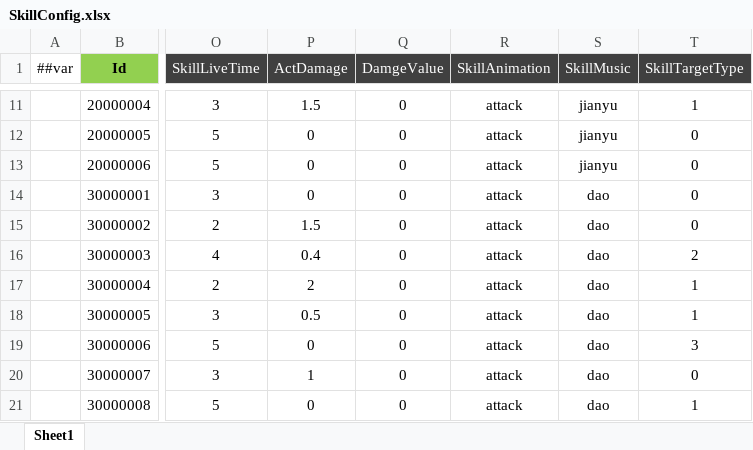
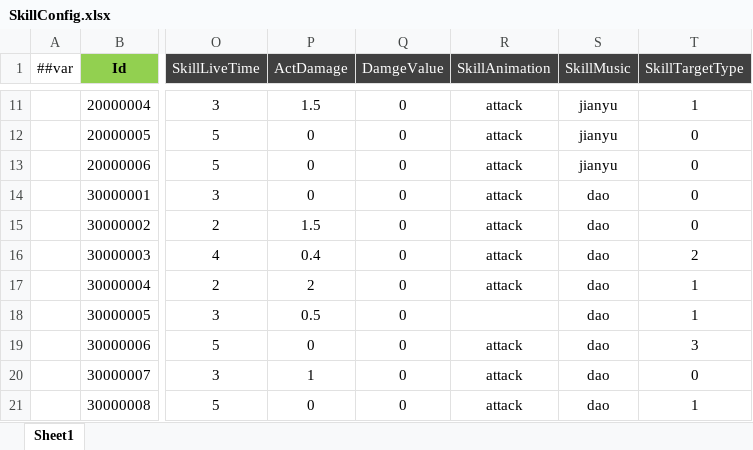
Before and after one commit to csyinghuochong/miniprogram_1, an Excel workbook: Unity/Assets/Config/Excel/SkillConfig.xlsx, sheet Sheet1, drawn as a sheet; only a part is shown, gaps mark what is left out; values as stored, in another font and other column widths than the file's, no borders; the diff names each change by its address in the sheet, - before the commit and + after, or states it on an @@ line.

```diff
--- a/Unity/Assets/Config/Excel/SkillConfig.xlsx (sheet Sheet1)
+++ b/Unity/Assets/Config/Excel/SkillConfig.xlsx (sheet Sheet1)
-R18 (SkillAnimation): attack
+R18 (SkillAnimation): (empty)
```
Also changed, not shown: Unity/Assets/Config/Excel/MonsterConfig.xlsx, 14 other files.
